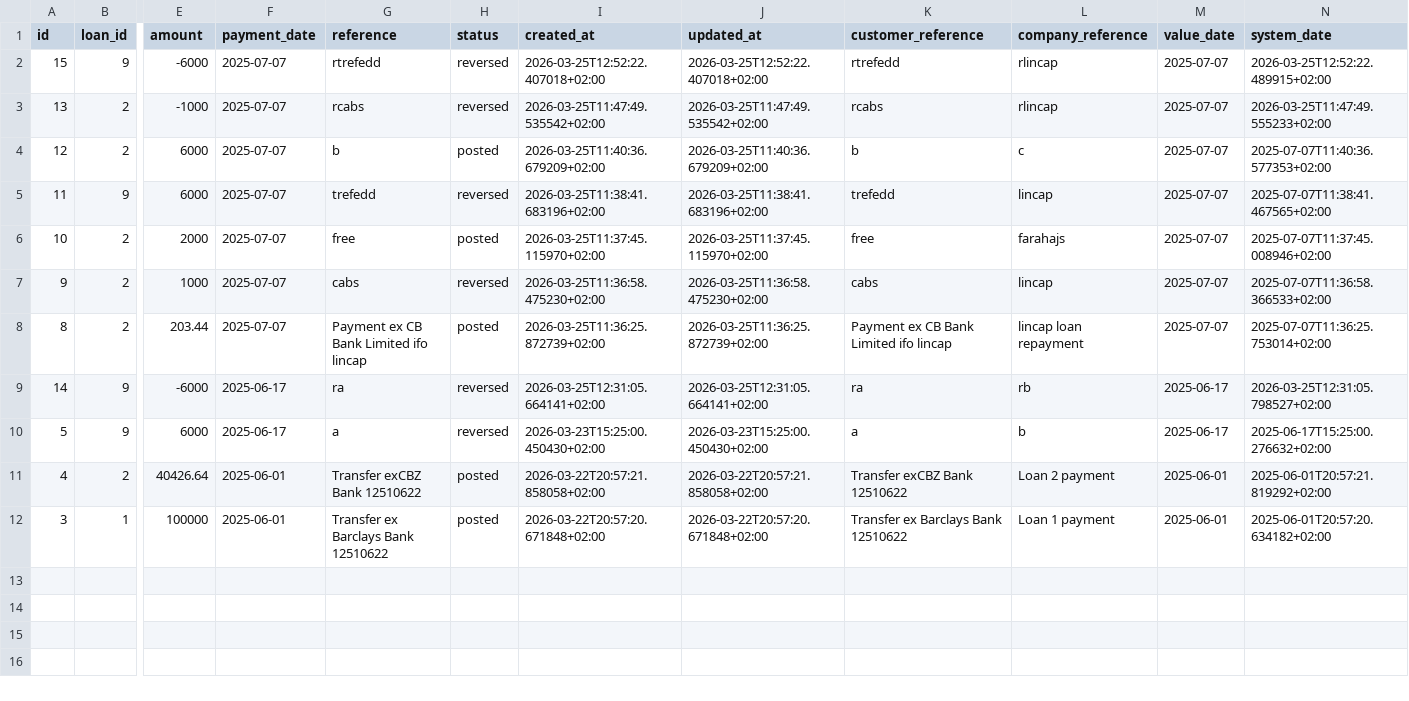
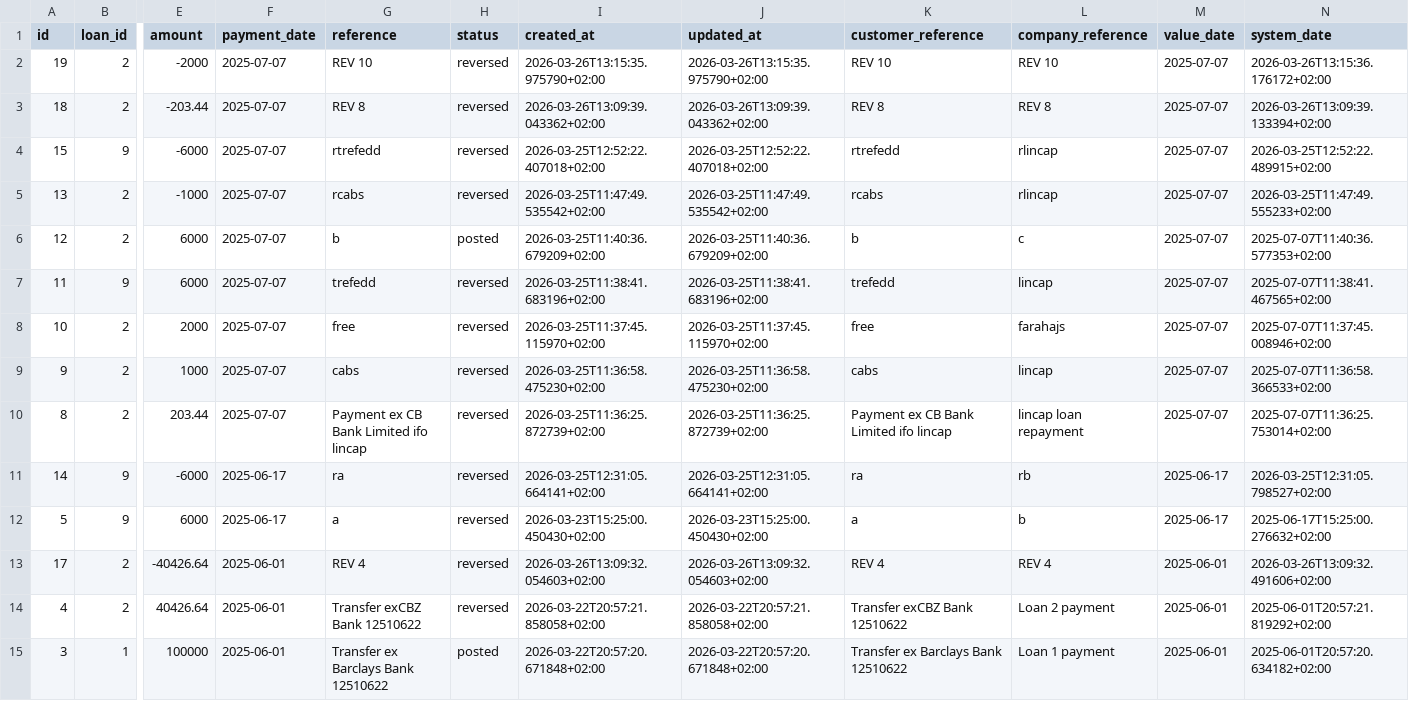
Before and after one commit to hmapxashike-netizen/loan-calculator, a CSV file: farndacred_exports/loan_repayments.csv, drawn as a sheet; only a part is shown, gaps mark what is left out; addresses are those after the commit; rows hold the shown columns only; the diff names each change by its address in the sheet, - before the commit and + after, or states it on an @@ line.

```diff
--- a/farndacred_exports/loan_repayments.csv
+++ b/farndacred_exports/loan_repayments.csv
+row 2: 19 | 2 | -2000 | 2025-07-07 | REV 10 | reversed | 2026-03-26T13:15:35.975790+02:00 | 2026-03-26T13:15:35.975790+02:00 | REV 10 | REV 10 | 2025-07-07 | 2026-03-26T13:15:36.176172+02:00
+row 3: 18 | 2 | -203.44 | 2025-07-07 | REV 8 | reversed | 2026-03-26T13:09:39.043362+02:00 | 2026-03-26T13:09:39.043362+02:00 | REV 8 | REV 8 | 2025-07-07 | 2026-03-26T13:09:39.133394+02:00
-H8 (status): posted
+H8 (status): reversed
-H10 (status): posted
+H10 (status): reversed
+row 13: 17 | 2 | -40426.64 | 2025-06-01 | REV 4 | reversed | 2026-03-26T13:09:32.054603+02:00 | 2026-03-26T13:09:32.054603+02:00 | REV 4 | REV 4 | 2025-06-01 | 2026-03-26T13:09:32.491606+02:00
-H14 (status): posted
+H14 (status): reversed
```
Also changed, not shown: farndacred_exports/allocation_audit_log.csv, farndacred_exports/loan_daily_state.csv, 17 other files.
